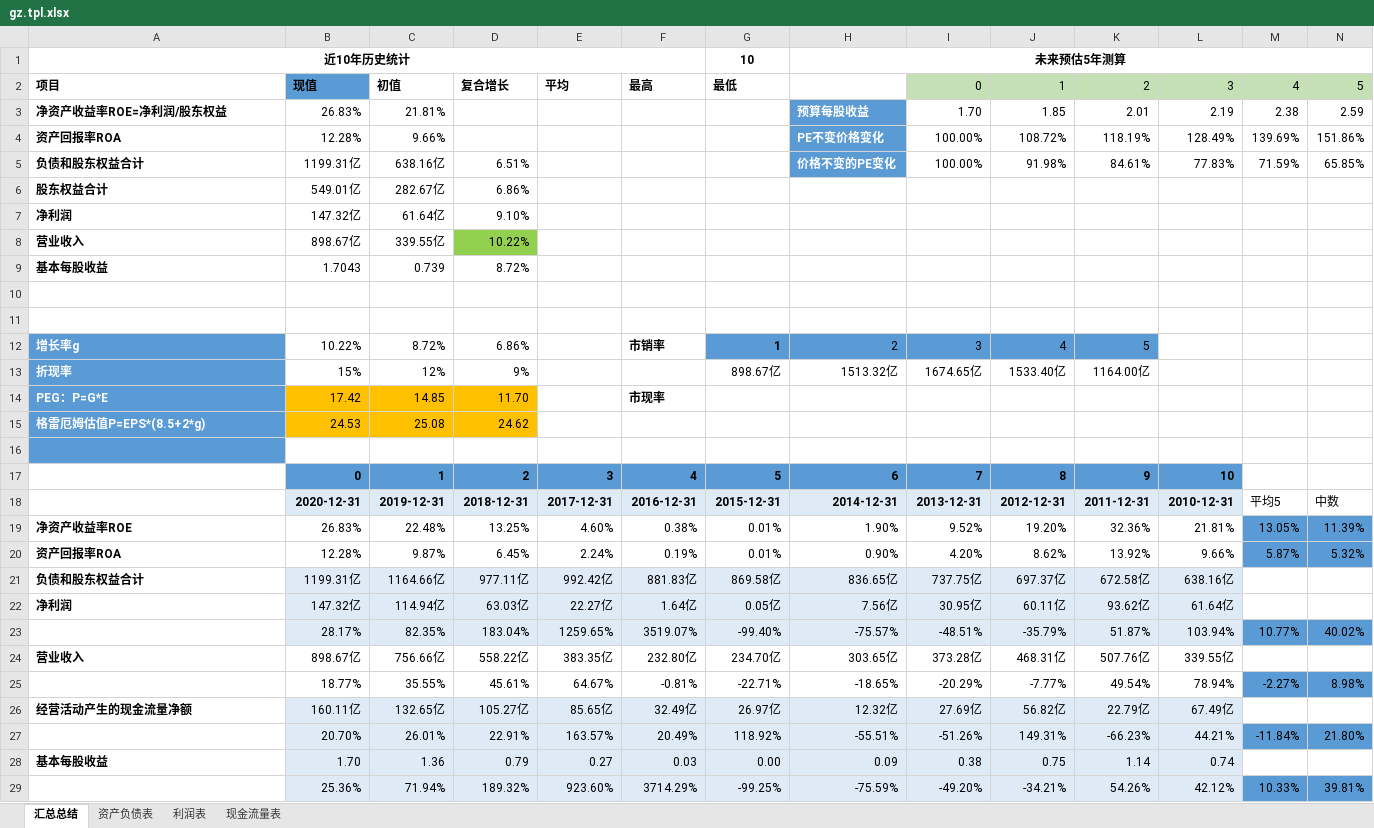
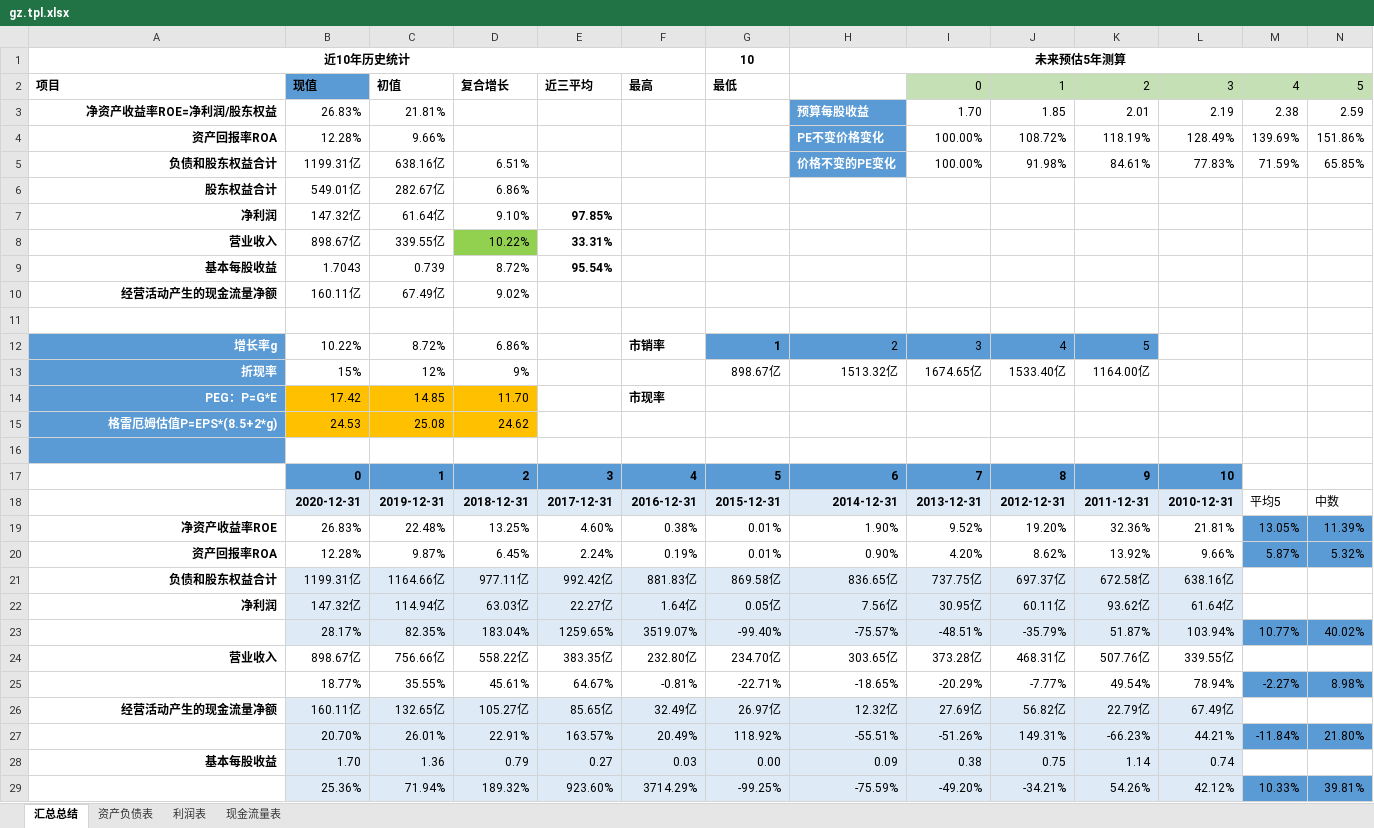
Before and after one commit to SMLOG/electron-app, an Excel workbook: gz.tpl.xlsx, sheet 汇总总结, drawn as a sheet; only a part is shown; values as stored, in another font and other column widths than the file's, no borders; conditional formats and table styles not drawn; rows hold the shown columns only; the diff covers the shown part only; the diff names each change by its address in the sheet, - before the commit and + after, or states it on an @@ line.

```diff
--- a/gz.tpl.xlsx (sheet 汇总总结)
+++ b/gz.tpl.xlsx (sheet 汇总总结)
-E2: 平均
+E2: 近三平均
-A3:A9 alignment: left
+A3:A9 alignment: right
-E7: (empty)
+E7: 97.85%
-E8: (empty)
+E8: 33.31%
-E9: (empty)
+E9: 95.54%
-row 10: (empty)
+row 10: 经营活动产生的现金流量净额 | 160.11亿 | 67.49亿 | 9.02%
-A12:A15 alignment: left
+A12:A15 alignment: right
-A19:A22 alignment: left
+A19:A22 alignment: right
-A24 alignment: left
+A24 alignment: right
-A26 alignment: left
+A26 alignment: right
-A28 alignment: left
+A28 alignment: right
```
Also changed, not shown: 5 added rows elsewhere in this sheet, 1 other file.
